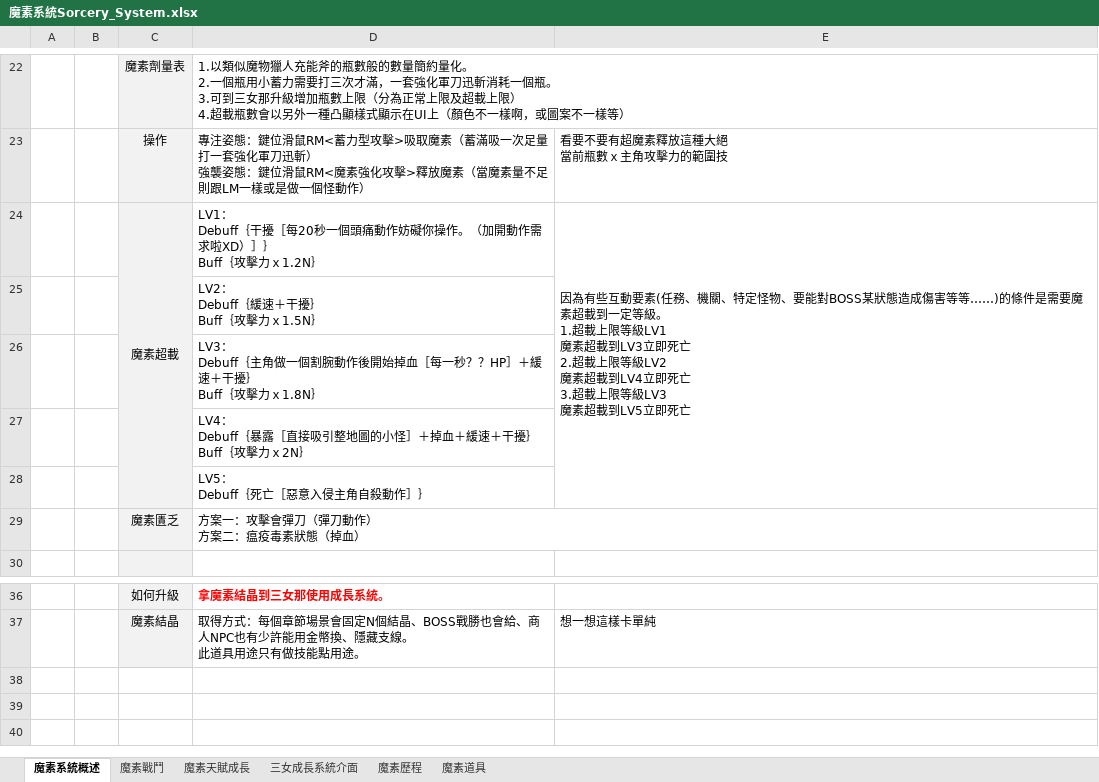
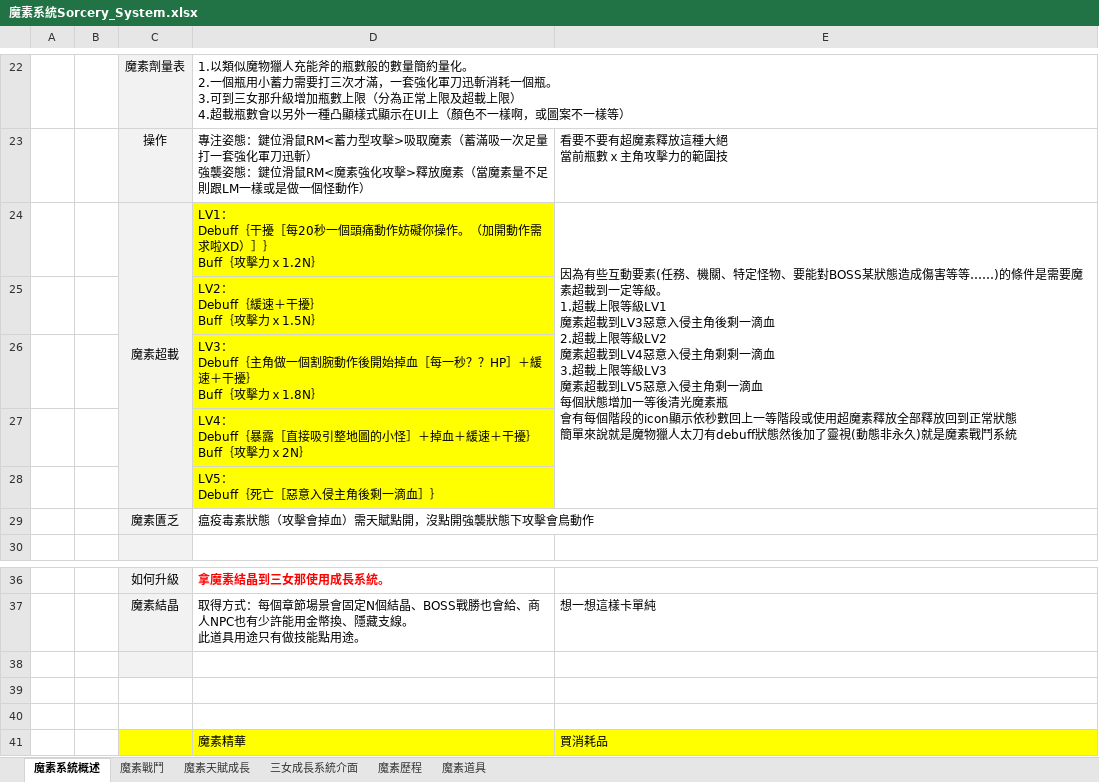
Before and after one commit to s11101133/Plague-Project-Document, an Excel workbook: 文案/魔素系統Sorcery_System.xlsx, sheet 魔素系統概述, drawn as a sheet; only a part is shown, gaps mark what is left out; values as stored, in another font and other column widths than the file's, no borders; ↵ is a line break in a cell; the diff names each change by its address in the sheet, - before the commit and + after, or states it on an @@ line.

Commit message:
20180421

```diff
--- a/文案/魔素系統Sorcery_System.xlsx (sheet 魔素系統概述)
+++ b/文案/魔素系統Sorcery_System.xlsx (sheet 魔素系統概述)
-D24:D28 fill: none
+D24:D28 fill: #FFFF00
-E24: …超載到LV3立即死亡 ↵ 2.超載上限等級LV2 ↵ 魔素超載到LV4立即死亡 ↵ 3.超載上限等級LV3 ↵ 魔素超載到LV5立即死亡
+E24: …超載到LV3惡意入侵主角後剩一滴血 ↵ 2.超載上限等級LV2 ↵ 魔素超載到LV4惡意入侵主角剩剩一滴血 ↵ 3.超載上限等級LV3 ↵ 魔素超載到LV5惡意入侵主角剩一滴血 ↵ 每個狀態增加一等後清光魔素瓶 ↵ 會有每個階段的icon顯示依秒數回上一等階段或使用超魔素釋放全部釋放回到正常狀態 ↵ 簡單來說就是魔物獵人太刀有debuff狀態然後加了靈視(動態非永久)就是魔素戰鬥系統
-D28: LV5： ↵ Debuff｛死亡［惡意入侵主角自殺動作］｝
+D28: LV5： ↵ Debuff｛死亡［惡意入侵主角後剩一滴血］｝
-D29: 方案一：攻擊會彈刀（彈刀動作） ↵ 方案二：瘟疫毒素狀態（掉血）
+D29: 瘟疫毒素狀態（攻擊會掉血）需天賦點開，沒點開強襲狀態下攻擊會鳥動作
+row 38: (empty)
+row 39: (empty)
+row 40: (empty)
+row 41:  |  |  | 魔素精華 | 買消耗品
```
